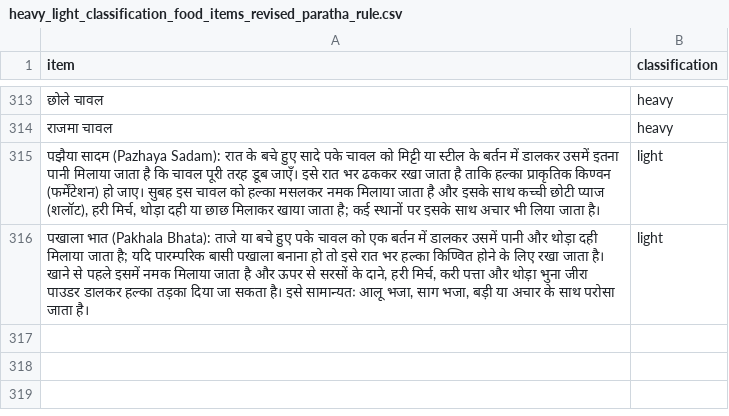
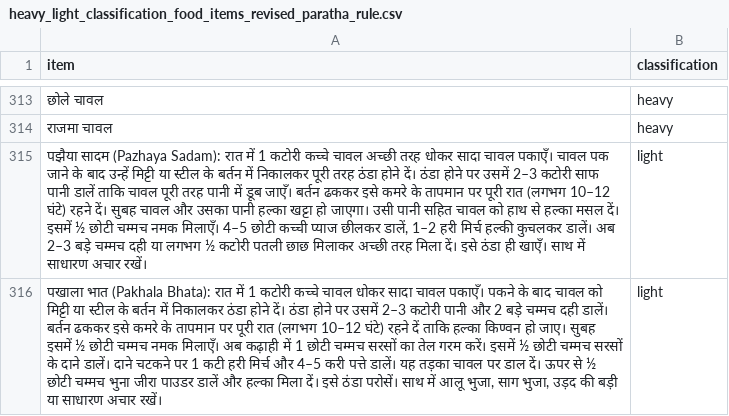
Before and after one commit to thefloatingleaf/food-menu-bot, a CSV file: heavy_light_classification_food_items_revised_paratha_rule.csv, drawn as a sheet; only a part is shown, gaps mark what is left out; the diff names each change by its address in the sheet, - before the commit and + after, or states it on an @@ line.

```diff
--- a/heavy_light_classification_food_items_revised_paratha_rule.csv
+++ b/heavy_light_classification_food_items_revised_paratha_rule.csv
-A315 (item): …Sadam): रात के बचे हुए सादे पके चावल को मिट्टी या स्टील के बर्तन में डालकर उसमें इतना पानी मिलाया जाता है कि चावल पूरी तरह डूब जाएँ। इसे रात भर ढककर रखा जाता है ताकि हल्का प्राकृतिक किण्वन (फर्मेंटेशन) हो जाए। सुबह इस चावल को हल्का मसलकर नमक मिलाया जाता है और इसके साथ कच्ची छोटी प्याज (शलॉट), हरी मिर्च, थोड़ा दही या छाछ मिलाकर खाया जाता है; कई स्थानों पर इसके साथ अचार भी लिया जाता है।
+A315 (item): …Sadam): रात में 1 कटोरी कच्चे चावल अच्छी तरह धोकर सादा चावल पकाएँ। चावल पक जाने के बाद उन्हें मिट्टी या स्टील के बर्तन में निकालकर पूरी तरह ठंडा होने दें। ठंडा होने पर उसमें 2–3 कटोरी साफ पानी डालें ताकि चावल पूरी तरह पानी में डूब जाएँ। बर्तन ढककर इसे कमरे के तापमान पर पूरी रात (लगभग 10–12 घंटे) रहने दें। सुबह चावल और उसका पानी हल्का खट्टा हो जाएगा। उसी पानी सहित चावल को हाथ से हल्का मसल दें। इसमें ½ छोटी चम्मच नमक मिलाएँ। 4–5 छोटी कच्ची प्याज छीलकर डालें, 1–2 हरी मिर्च हल्की कुचलकर डालें। अब 2–3 बड़े चम्मच दही या लगभग ½ कटोरी पतली छाछ मिलाकर अच्छी तरह मिला दें। इसे ठंडा ही खाएँ। साथ में साधारण अचार रखें।
-A316 (item): …(Pakhala Bhata): ताजे या बचे हुए पके चावल को एक बर्तन में डालकर उसमें पानी और थोड़ा दही मिलाया जाता है; यदि पारम्परिक बासी पखाला बनाना हो तो इसे रात भर हल्का किण्वित होने के लिए रखा जाता है। खाने से पहले इसमें नमक मिलाया जाता है और ऊपर से सरसों के दाने, हरी मिर्च, करी पत्ता और थोड़ा भुना जीरा पाउडर डालकर हल्का तड़का दिया जा सकता है। इसे सामान्यतः आलू भजा, साग भजा, बड़ी या अचार के साथ परोसा जाता है।
+A316 (item): …(Pakhala Bhata): रात में 1 कटोरी कच्चे चावल धोकर सादा चावल पकाएँ। पकने के बाद चावल को मिट्टी या स्टील के बर्तन में निकालकर ठंडा होने दें। ठंडा होने पर उसमें 2–3 कटोरी पानी और 2 बड़े चम्मच दही डालें। बर्तन ढककर इसे कमरे के तापमान पर पूरी रात (लगभग 10–12 घंटे) रहने दें ताकि हल्का किण्वन हो जाए। सुबह इसमें ½ छोटी चम्मच नमक मिलाएँ। अब कढ़ाही में 1 छोटी चम्मच सरसों का तेल गरम करें। इसमें ½ छोटी चम्मच सरसों के दाने डालें। दाने चटकने पर 1 कटी हरी मिर्च और 4–5 करी पत्ते डालें। यह तड़का चावल पर डाल दें। ऊपर से ½ छोटी चम्मच भुना जीरा पाउडर डालें और हल्का मिला दें। इसे ठंडा परोसें। साथ में आलू भुजा, साग भुजा, उड़द की बड़ी या साधारण अचार रखें।
```
Also changed, not shown: 4 other files.
